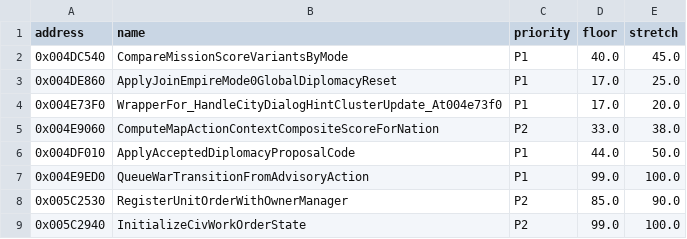
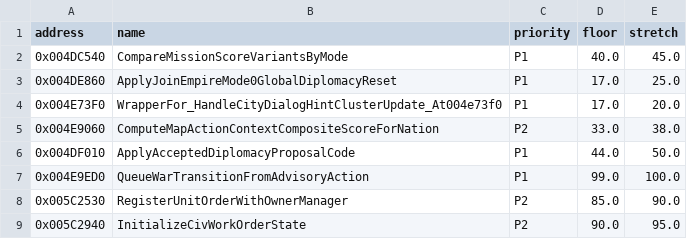
Before and after one commit to agluszak/imperialism-decomp, a CSV file: config/canary_targets_tgreatpower.csv, drawn as a sheet.

```diff
--- a/config/canary_targets_tgreatpower.csv
+++ b/config/canary_targets_tgreatpower.csv
@@ -8,2 +8,2 @@ address|name|priority|floor|stretch
 0x005C2530|RegisterUnitOrderWithOwnerManager|P2|85.0|90.0
-0x005C2940|InitializeCivWorkOrderState|P2|99.0|100.0
+0x005C2940|InitializeCivWorkOrderState|P2|90.0|95.0
```
Also changed, not shown: config/function_ownership.csv, config/vtable_slots.csv, 37 other files.
